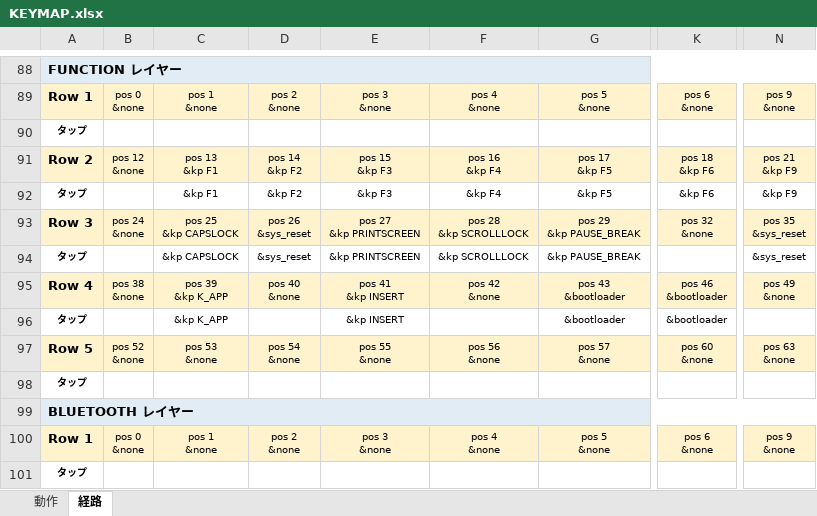
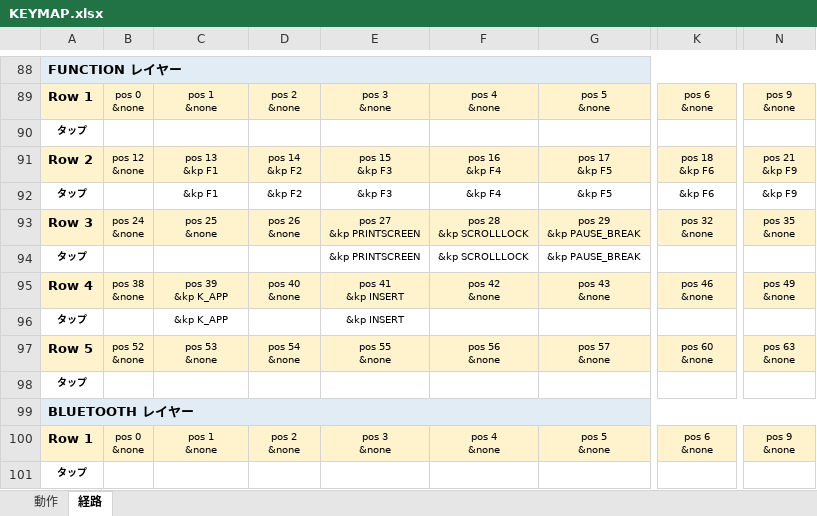
Before and after one commit to ryo-aoki-pc/zmk-keyboard-torabo-tsuki-lp, an Excel workbook: KEYMAP.xlsx, sheet 経路, drawn as a sheet; only a part is shown, gaps mark what is left out; values as stored, in another font and other column widths than the file's, no borders; ↵ is a line break in a cell; the diff names each change by its address in the sheet, - before the commit and + after, or states it on an @@ line.

```diff
--- a/KEYMAP.xlsx (sheet 経路)
+++ b/KEYMAP.xlsx (sheet 経路)
-C93: pos 25 ↵ &kp CAPSLOCK
+C93: pos 25 ↵ &none
-D93: pos 26 ↵ &sys_reset
+D93: pos 26 ↵ &none
-N93: pos 35 ↵ &sys_reset
+N93: pos 35 ↵ &none
-C94: &kp CAPSLOCK
+C94: (empty)
-D94: &sys_reset
+D94: (empty)
-N94: &sys_reset
+N94: (empty)
-G95: pos 43 ↵ &bootloader
+G95: pos 43 ↵ &none
-K95: pos 46 ↵ &bootloader
+K95: pos 46 ↵ &none
-G96: &bootloader
+G96: (empty)
-K96: &bootloader
+K96: (empty)
```
Also changed, not shown: sheet 動作, 2 other files.
